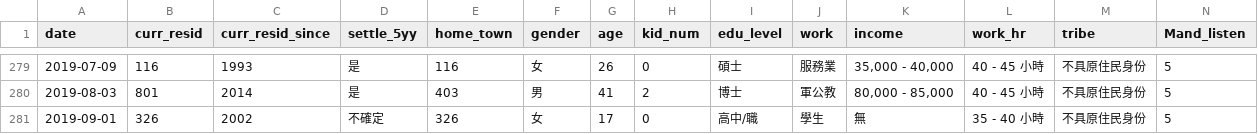
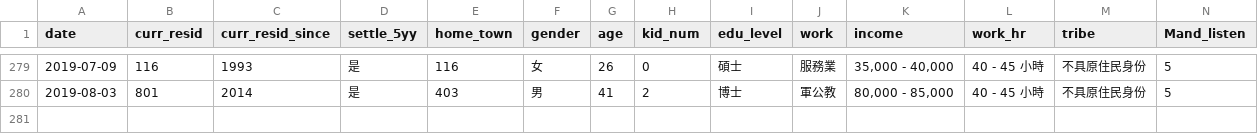
Before and after one commit to twLangSurvey/twLangSurvey.github.io, a CSV file: data/survey.csv, drawn as a sheet; only a part is shown, gaps mark what is left out; rows hold the shown columns only; the diff names each change by its address in the sheet, - before the commit and + after, or states it on an @@ line.

```diff
--- a/data/survey.csv
+++ b/data/survey.csv
-row 281: 2019-09-01 | 326 | 2002 | 不確定 | 326 | 女 | 17 | 0 | 高中/職 | 學生 | 無 | 35 - 40 小時 | 不具原住民身份 | 5
```
Also changed, not shown: 16 other files.
